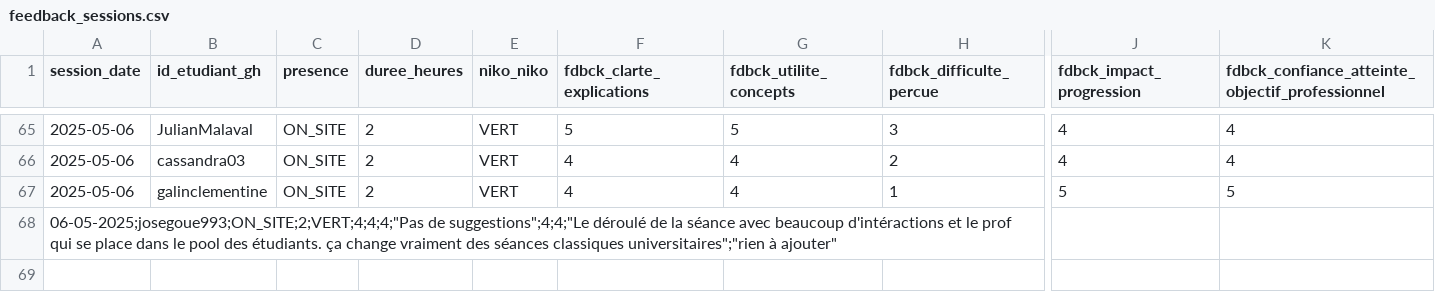
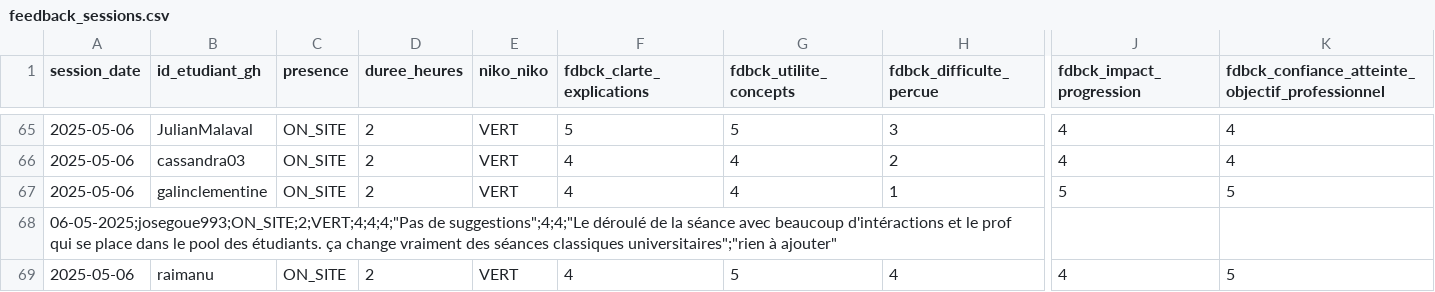
Before and after one commit to playade/unc_iae_miage_interop_si_feedbacks, a CSV file: data/feedback_sessions.csv, drawn as a sheet; only a part is shown, gaps mark what is left out; rows hold the shown columns only; the diff names each change by its address in the sheet, - before the commit and + after, or states it on an @@ line.

Commit message:
Update feedback_sessions.csv Raimanu
Signed-off-by: raimanu <68045625+raimanu@users.noreply.github.com>

```diff
--- a/data/feedback_sessions.csv
+++ b/data/feedback_sessions.csv
+row 69: 2025-05-06 | raimanu | ON_SITE | 2 | VERT | 4 | 5 | 4 | 4 | 5
```
